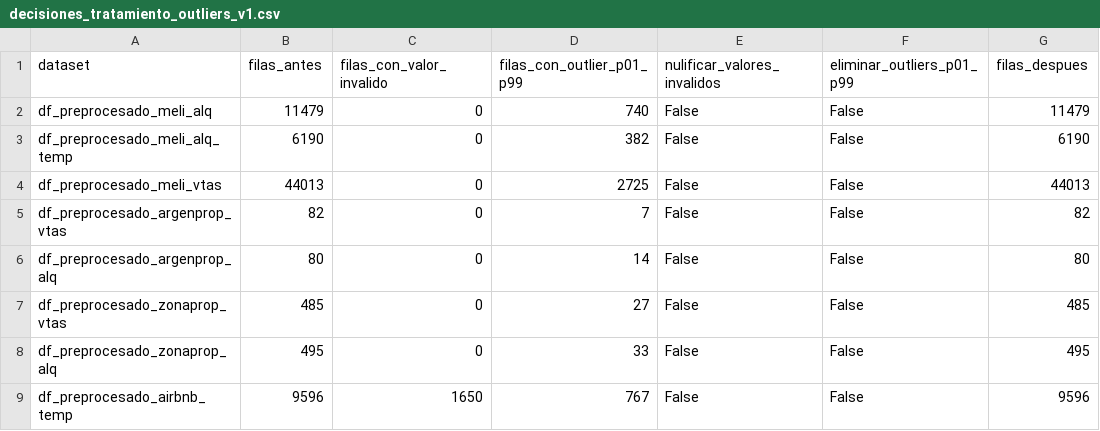
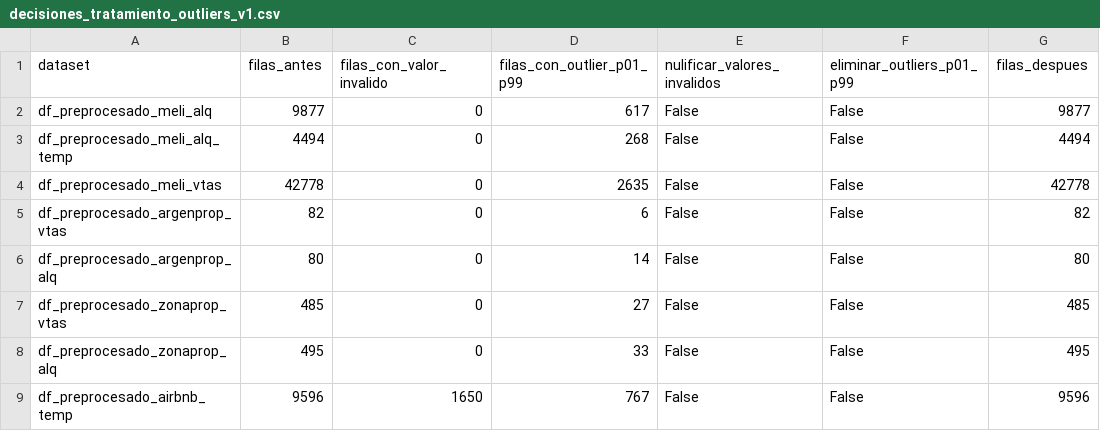
Before and after one commit to arirakowitba/TP_analitica_descriptiva_grupo1_2q2026, a CSV file: data/processed/reports/decisiones_tratamiento_outliers_v1.csv, drawn as a sheet.

```diff
--- a/data/processed/reports/decisiones_tratamiento_outliers_v1.csv
+++ b/data/processed/reports/decisiones_tratamiento_outliers_v1.csv
@@ -1,6 +1,6 @@
 dataset,filas_antes,filas_con_valor_invalido,filas_con_outlier_p01_p99,nulificar_valores_invalidos,eliminar_outliers_p01_p99,filas_despues
-df_preprocesado_meli_alq,11479,0,740,False,False,11479
-df_preprocesado_meli_alq_temp,6190,0,382,False,False,6190
-df_preprocesado_meli_vtas,44013,0,2725,False,False,44013
-df_preprocesado_argenprop_vtas,82,0,7,False,False,82
+df_preprocesado_meli_alq,9877,0,617,False,False,9877
+df_preprocesado_meli_alq_temp,4494,0,268,False,False,4494
+df_preprocesado_meli_vtas,42778,0,2635,False,False,42778
+df_preprocesado_argenprop_vtas,82,0,6,False,False,82
 df_preprocesado_argenprop_alq,80,0,14,False,False,80
```
Also changed, not shown: data/processed/reports/reporte_outliers_v1.csv, 9 other files.
